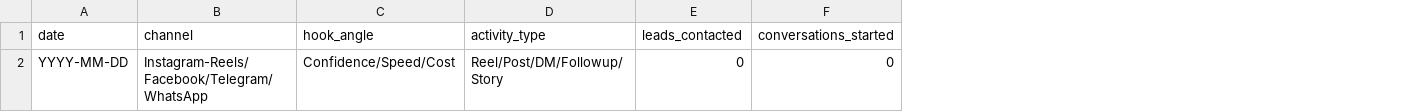
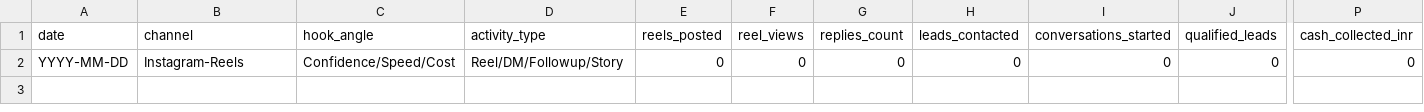
Before and after one commit to Limajmr8/dota2-assistant, a CSV file: daily_revenue_ops_tracker.csv, drawn as a sheet; only a part is shown, gaps mark what is left out; the diff names each change by its address in the sheet, - before the commit and + after, or states it on an @@ line.

```diff
--- a/daily_revenue_ops_tracker.csv
+++ b/daily_revenue_ops_tracker.csv
+column E (reels_posted), row 2: 0
+column F (reel_views), row 2: 0
+column G (replies_count), row 2: 0
+column J (qualified_leads), row 2: 0
+column P (cash_collected_inr), row 2: 0
-B2 (channel): Instagram-Reels/Facebook/Telegram/WhatsApp
+B2 (channel): Instagram-Reels
-D2 (activity_type): Reel/Post/DM/Followup/Story
+D2 (activity_type): Reel/DM/Followup/Story
```
Also changed, not shown: 4 other files.
